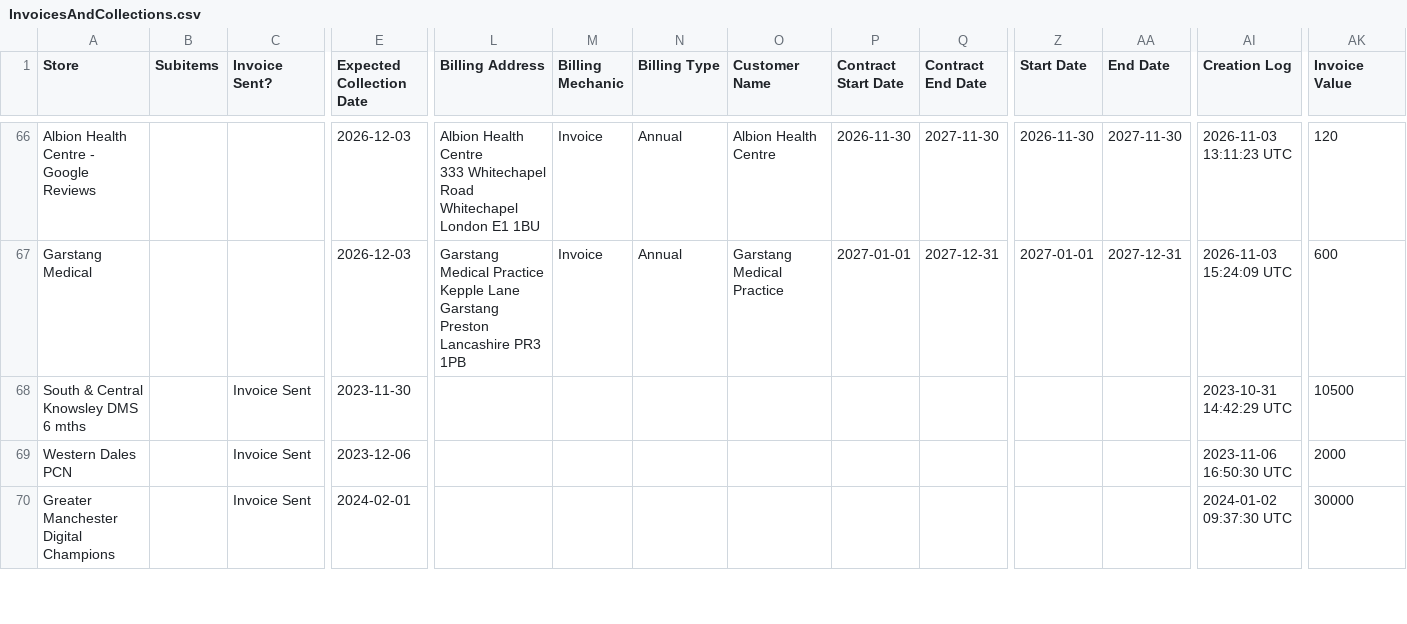
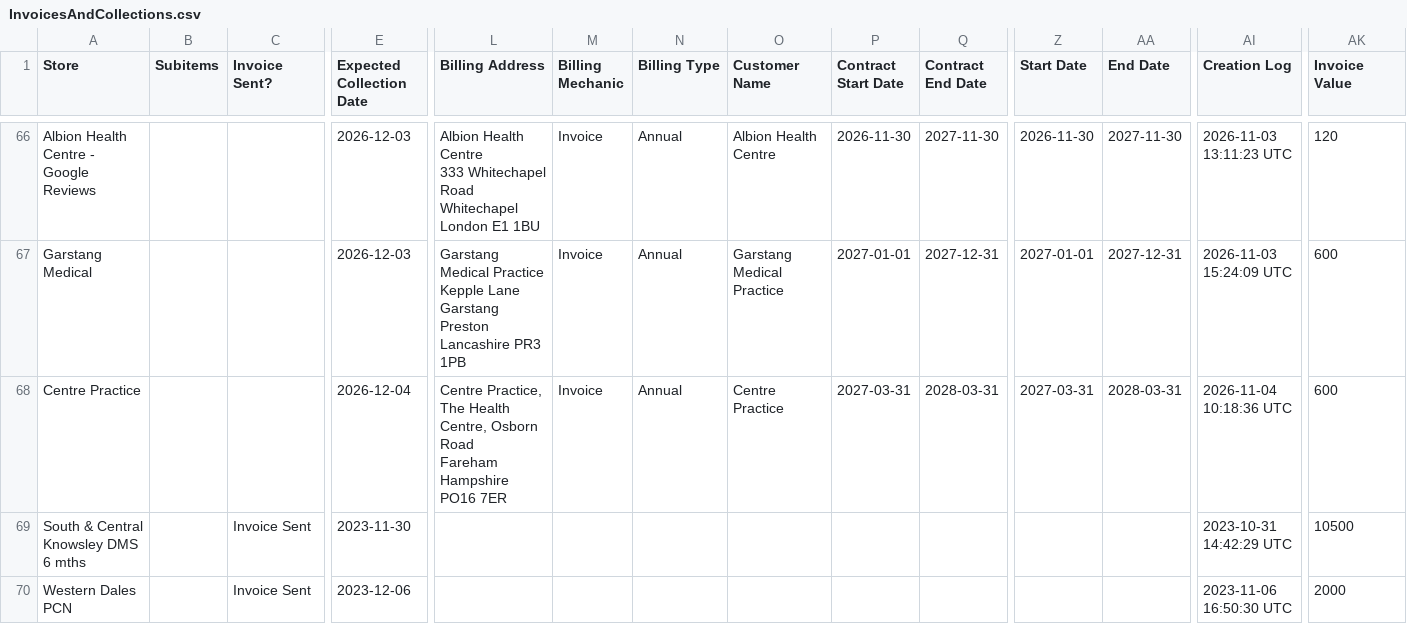
Before and after one commit to JCRedmoorHealth/vercel-mcp-python, a CSV file: Boards data/InvoicesAndCollections.csv, drawn as a sheet; only a part is shown, gaps mark what is left out; the shorter side is filled out with more unchanged rows; rows hold the shown columns only; ↵ is a line break in a cell; the diff names each change by its address in the sheet, - before the commit and + after, or states it on an @@ line.

```diff
--- a/Boards data/InvoicesAndCollections.csv
+++ b/Boards data/InvoicesAndCollections.csv
+row 68: Centre Practice |  |  | 2026-12-04 | Centre Practice, The Health Centre, Osborn Road ↵ Fareham Hampshire PO16 7ER | Invoice | Annual | Centre Practice | 2027-03-31 | 2028-03-31 | 2027-03-31 | 2028-03-31 | 2026-11-04 10:18:36 UTC | 600
```
Also changed, not shown: Boards data/FollowUpList.csv, Boards data/OpportunitiesBoard.csv, 2 other files.
